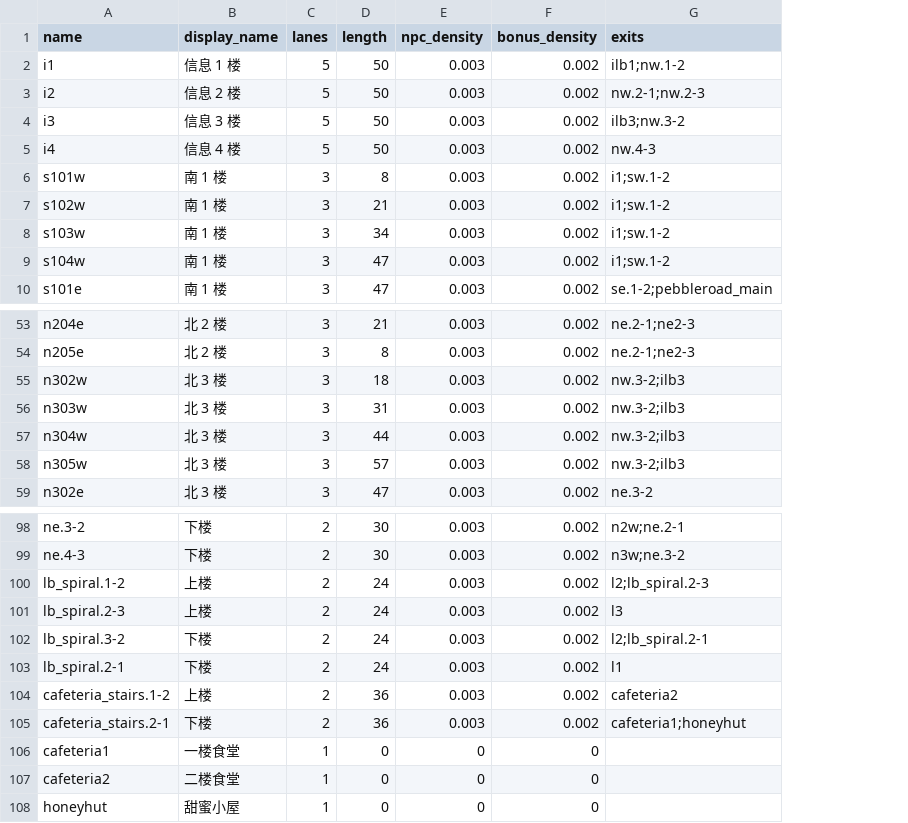
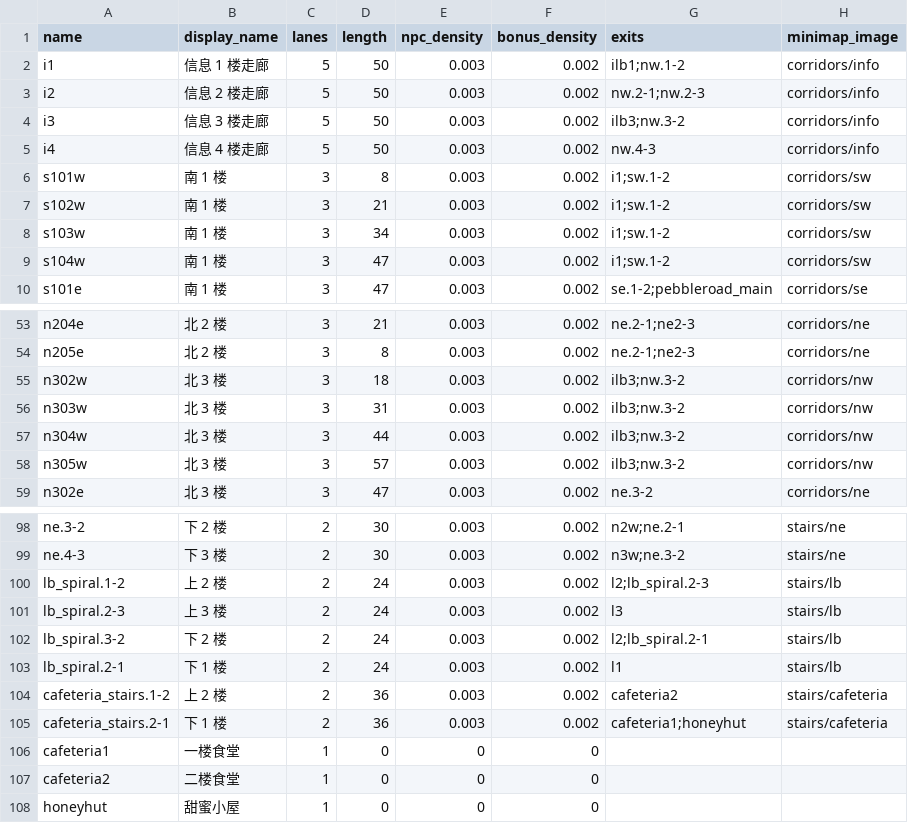
Before and after one commit to fakefred/lunchrush, a CSV file: efzmaps.csv, drawn as a sheet; only a part is shown, gaps mark what is left out; the diff covers the shown part only; the diff names each change by its address in the sheet, - before the commit and + after, or states it on an @@ line.

Commit message:
Minimap; lane seps; more localization

```diff
--- a/efzmaps.csv
+++ b/efzmaps.csv
+column H (minimap_image), rows 2-10: corridors/info | corridors/info | corridors/info | corridors/info | corridors/sw | corridors/sw | corridors/sw | corridors/sw | corridors/se; rows 53-59: corridors/ne | corridors/ne | corridors/nw | corridors/nw | corridors/nw | corridors/nw | corridors/ne; rows 98-105: stairs/ne | stairs/ne | stairs/lb | stairs/lb | stairs/lb | stairs/lb | stairs/cafeteria | stairs/cafeteria
-B2 (display_name): 信息 1 楼
+B2 (display_name): 信息 1 楼走廊
-B3 (display_name): 信息 2 楼
+B3 (display_name): 信息 2 楼走廊
-B4 (display_name): 信息 3 楼
+B4 (display_name): 信息 3 楼走廊
-B5 (display_name): 信息 4 楼
+B5 (display_name): 信息 4 楼走廊
-G55:G58 (exits): nw.3-2;ilb3
+G55:G58 (exits): ilb3;nw.3-2
-B98 (display_name): 下楼
+B98 (display_name): 下 2 楼
-B99 (display_name): 下楼
+B99 (display_name): 下 3 楼
-B100 (display_name): 上楼
+B100 (display_name): 上 2 楼
-B101 (display_name): 上楼
+B101 (display_name): 上 3 楼
-B102 (display_name): 下楼
+B102 (display_name): 下 2 楼
-B103 (display_name): 下楼
+B103 (display_name): 下 1 楼
-B104 (display_name): 上楼
+B104 (display_name): 上 2 楼
-B105 (display_name): 下楼
+B105 (display_name): 下 1 楼
```
Also changed, not shown: 26 edited cells elsewhere in this file, 23 other files.
